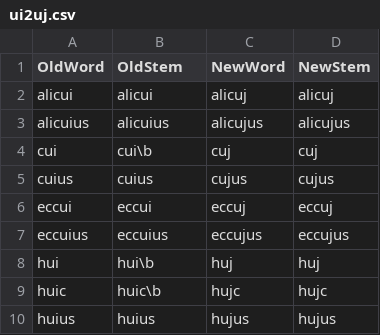
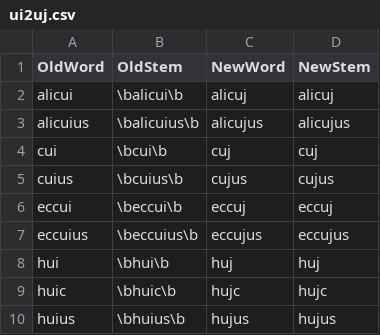
Before and after one commit to DoctrinaLatina/macronized, a CSV file: substitutions/ui2uj.csv, drawn as a sheet.

```diff
--- a/substitutions/ui2uj.csv
+++ b/substitutions/ui2uj.csv
@@ -1,10 +1,10 @@
 OldWord,OldStem,NewWord,NewStem
-alicui,alicui,alicuj,alicuj
-alicuius,alicuius,alicujus,alicujus
-cui,cui\b,cuj,cuj
-cuius,cuius,cujus,cujus
-eccui,eccui,eccuj,eccuj
-eccuius,eccuius,eccujus,eccujus
-hui,hui\b,huj,huj
-huic,huic\b,hujc,hujc
-huius,huius,hujus,hujus
+alicui,\balicui\b,alicuj,alicuj
+alicuius,\balicuius\b,alicujus,alicujus
+cui,\bcui\b,cuj,cuj
+cuius,\bcuius\b,cujus,cujus
+eccui,\beccui\b,eccuj,eccuj
+eccuius,\beccuius\b,eccujus,eccujus
+hui,\bhui\b,huj,huj
+huic,\bhuic\b,hujc,hujc
+huius,\bhuius\b,hujus,hujus
```
Also changed, not shown: substitutions/i2j.csv, substitutions/names.csv, 6 other files.
